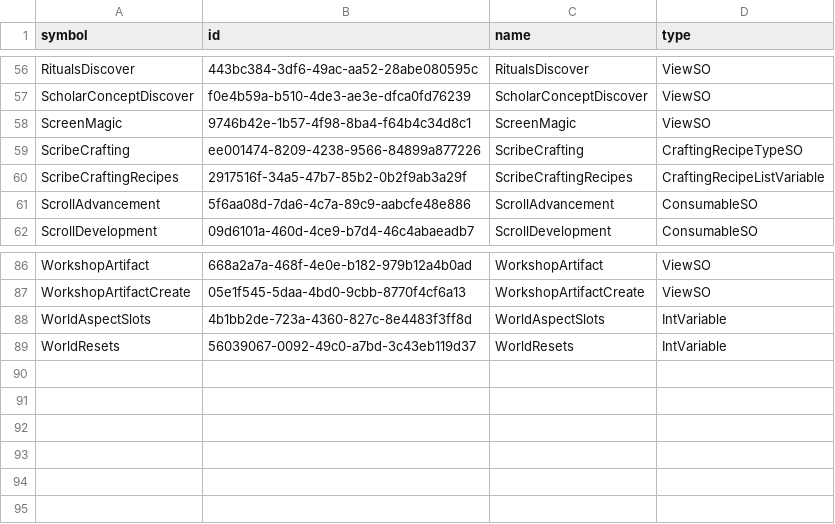
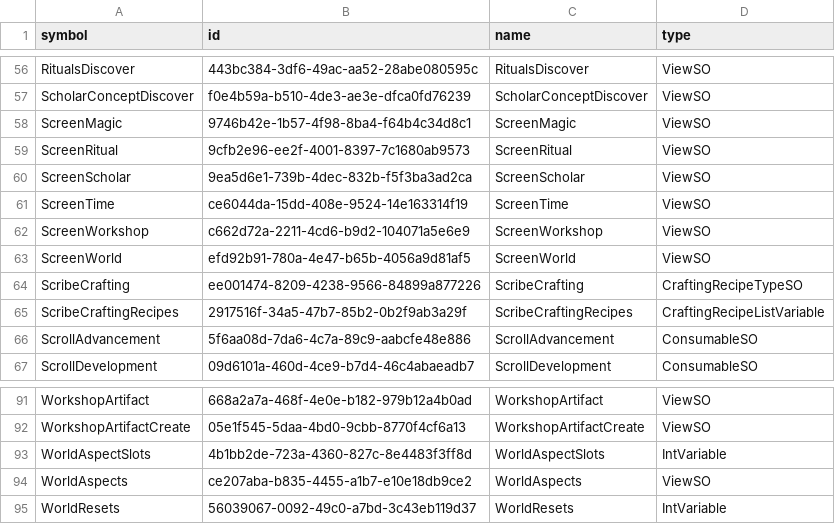
Before and after one commit to OrbAutomata/OrbOfCreation-ModSuite, a TSV file: data/known-entities.tsv, drawn as a sheet; only a part is shown, gaps mark what is left out.

```diff
--- a/data/known-entities.tsv
+++ b/data/known-entities.tsv
@@ -58,2 +58,7 @@ ScholarConceptDiscover	f0e4b59a-b510-4de3-ae3e-dfca0fd76239	ScholarConceptDiscov
 ScreenMagic	9746b42e-1b57-4f98-8ba4-f64b4c34d8c1	ScreenMagic	ViewSO
+ScreenRitual	9cfb2e96-ee2f-4001-8397-7c1680ab9573	ScreenRitual	ViewSO
+ScreenScholar	9ea5d6e1-739b-4dec-832b-f5f3ba3ad2ca	ScreenScholar	ViewSO
+ScreenTime	ce6044da-15dd-408e-9524-14e163314f19	ScreenTime	ViewSO
+ScreenWorkshop	c662d72a-2211-4cd6-b9d2-104071a5e6e9	ScreenWorkshop	ViewSO
+ScreenWorld	efd92b91-780a-4e47-b65b-4056a9d81af5	ScreenWorld	ViewSO
 ScribeCrafting	ee001474-8209-4238-9566-84899a877226	ScribeCrafting	CraftingRecipeTypeSO
@@ -88,2 +93,3 @@ WorkshopArtifactCreate	05e1f545-5daa-4bd0-9cbb-8770f4cf6a13	WorkshopArtifactCrea
 WorldAspectSlots	4b1bb2de-723a-4360-827c-8e4483f3ff8d	WorldAspectSlots	IntVariable
+WorldAspects	ce207aba-b835-4455-a1b7-e10e18db9ce2	WorldAspects	ViewSO
 WorldResets	56039067-0092-49c0-a7bd-3c43eb119d37	WorldResets	IntVariable
```
Also changed, not shown: 18 other files.
